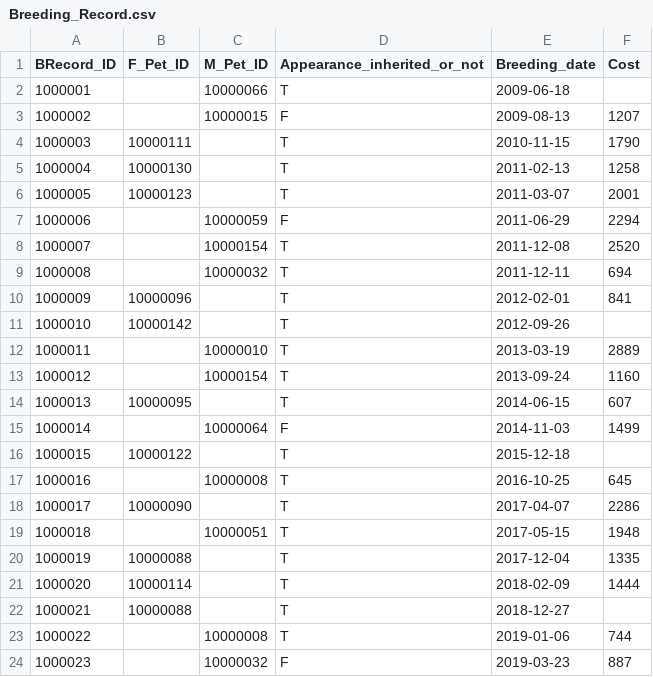
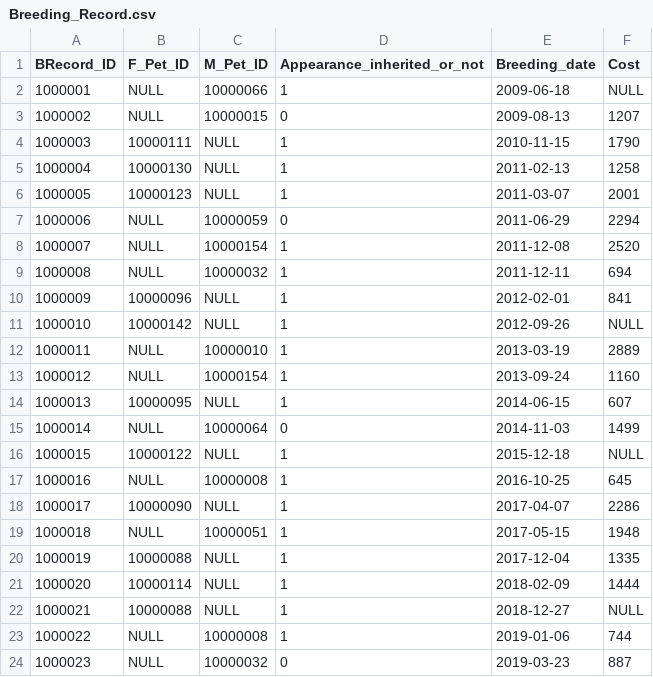
Before and after one commit to yao116/Pet-Social-Platform-App, a CSV file: Pet_Data_Tables/Breeding_Record.csv, drawn as a sheet.

```diff
--- a/Pet_Data_Tables/Breeding_Record.csv
+++ b/Pet_Data_Tables/Breeding_Record.csv
@@ -1,24 +1,24 @@
 BRecord_ID,F_Pet_ID,M_Pet_ID,Appearance_inherited_or_not,Breeding_date,Cost
-1000001,,10000066,T,2009-06-18,
-1000002,,10000015,F,2009-08-13,1207
-1000003,10000111,,T,2010-11-15,1790
-1000004,10000130,,T,2011-02-13,1258
-1000005,10000123,,T,2011-03-07,2001
-1000006,,10000059,F,2011-06-29,2294
-1000007,,10000154,T,2011-12-08,2520
-1000008,,10000032,T,2011-12-11,694
-1000009,10000096,,T,2012-02-01,841
-1000010,10000142,,T,2012-09-26,
-1000011,,10000010,T,2013-03-19,2889
-1000012,,10000154,T,2013-09-24,1160
-1000013,10000095,,T,2014-06-15,607
-1000014,,10000064,F,2014-11-03,1499
-1000015,10000122,,T,2015-12-18,
-1000016,,10000008,T,2016-10-25,645
-1000017,10000090,,T,2017-04-07,2286
-1000018,,10000051,T,2017-05-15,1948
-1000019,10000088,,T,2017-12-04,1335
-1000020,10000114,,T,2018-02-09,1444
-1000021,10000088,,T,2018-12-27,
-1000022,,10000008,T,2019-01-06,744
-1000023,,10000032,F,2019-03-23,887
+1000001,NULL,10000066,1,2009-06-18,NULL
+1000002,NULL,10000015,0,2009-08-13,1207
+1000003,10000111,NULL,1,2010-11-15,1790
+1000004,10000130,NULL,1,2011-02-13,1258
+1000005,10000123,NULL,1,2011-03-07,2001
+1000006,NULL,10000059,0,2011-06-29,2294
+1000007,NULL,10000154,1,2011-12-08,2520
+1000008,NULL,10000032,1,2011-12-11,694
+1000009,10000096,NULL,1,2012-02-01,841
+1000010,10000142,NULL,1,2012-09-26,NULL
+1000011,NULL,10000010,1,2013-03-19,2889
+1000012,NULL,10000154,1,2013-09-24,1160
+1000013,10000095,NULL,1,2014-06-15,607
+1000014,NULL,10000064,0,2014-11-03,1499
+1000015,10000122,NULL,1,2015-12-18,NULL
+1000016,NULL,10000008,1,2016-10-25,645
+1000017,10000090,NULL,1,2017-04-07,2286
+1000018,NULL,10000051,1,2017-05-15,1948
+1000019,10000088,NULL,1,2017-12-04,1335
+1000020,10000114,NULL,1,2018-02-09,1444
+1000021,10000088,NULL,1,2018-12-27,NULL
+1000022,NULL,10000008,1,2019-01-06,744
+1000023,NULL,10000032,0,2019-03-23,887
```
Also changed, not shown: 1 other file.
